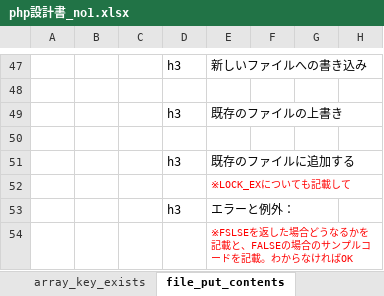
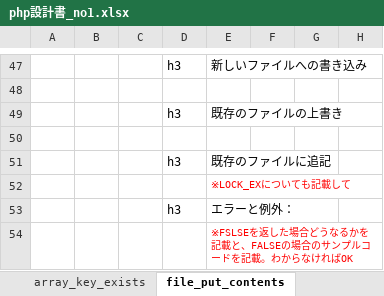
Before and after one commit to soshi16/demo2, an Excel workbook: 記事設計/php設計書_no1.xlsx, sheet file_put_contents, drawn as a sheet; only a part is shown, gaps mark what is left out; values as stored, in another font and other column widths than the file's, no borders; the diff names each change by its address in the sheet, - before the commit and + after, or states it on an @@ line.

Commit message:
修正

```diff
--- a/記事設計/php設計書_no1.xlsx (sheet file_put_contents)
+++ b/記事設計/php設計書_no1.xlsx (sheet file_put_contents)
-E51: 既存のファイルに追加する
+E51: 既存のファイルに追記
```
Also changed, not shown: sheet 目次.
